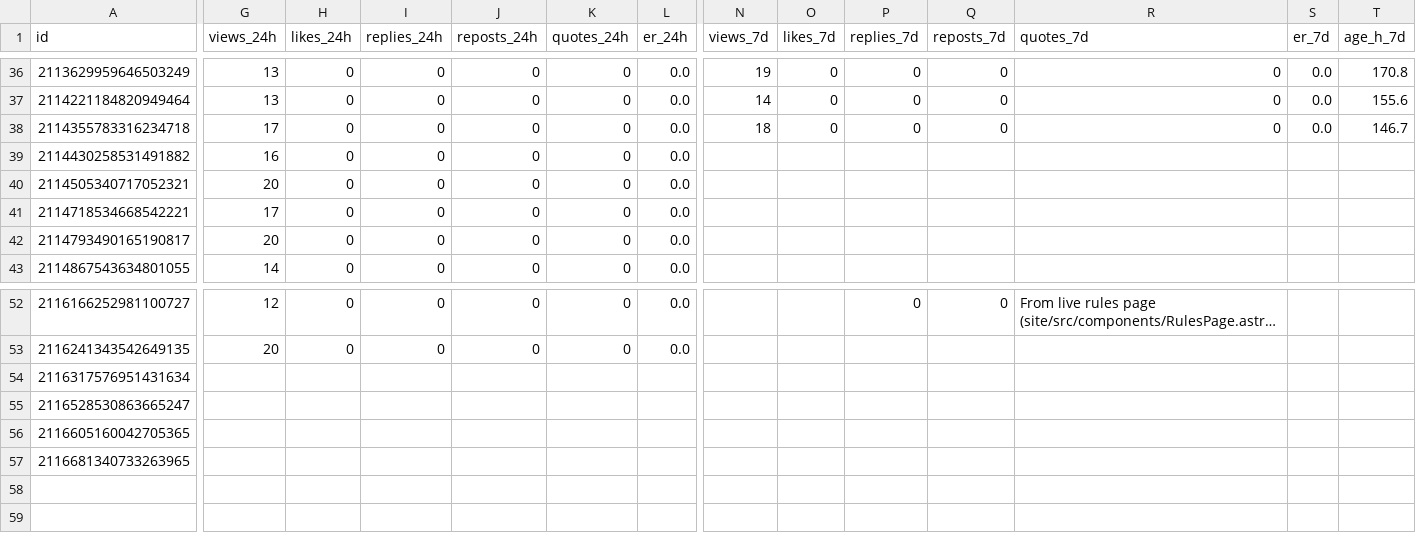
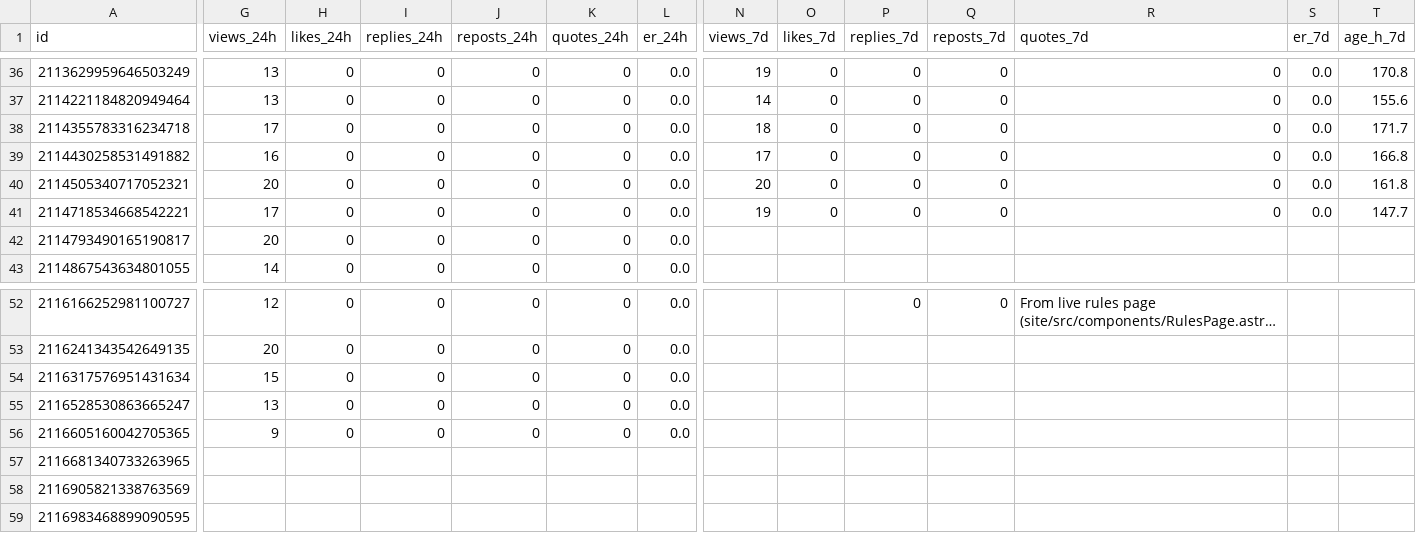
Before and after one commit to o1dstaRs/heroes-of-crypto-client, a CSV file: marketing/x/engagement/posts.csv, drawn as a sheet; only a part is shown, gaps mark what is left out; long unchanged cells end in …; rows hold the shown columns only; the diff covers the shown part only; the diff names each change by its address in the sheet, - before the commit and + after, or states it on an @@ line.

Commit message:
Record November 1 marketing activity and engagement

```diff
--- a/marketing/x/engagement/posts.csv
+++ b/marketing/x/engagement/posts.csv
-T38 (age_h_7d): 146.7
+T38 (age_h_7d): 171.7
-N39 (views_7d): (empty)
+N39 (views_7d): 17
-O39:O41 (likes_7d): (empty)
+O39:O41 (likes_7d): 0
-P39:P41 (replies_7d): (empty)
+P39:P41 (replies_7d): 0
-Q39:Q41 (reposts_7d): (empty)
+Q39:Q41 (reposts_7d): 0
-R39:R41 (quotes_7d): (empty)
+R39:R41 (quotes_7d): 0
-S39:S41 (er_7d): (empty)
+S39:S41 (er_7d): 0.0
-T39 (age_h_7d): (empty)
+T39 (age_h_7d): 166.8
-N40 (views_7d): (empty)
+N40 (views_7d): 20
-T40 (age_h_7d): (empty)
+T40 (age_h_7d): 161.8
-N41 (views_7d): (empty)
+N41 (views_7d): 19
-T41 (age_h_7d): (empty)
+T41 (age_h_7d): 147.7
-G54 (views_24h): (empty)
+G54 (views_24h): 15
-H54:H56 (likes_24h): (empty)
+H54:H56 (likes_24h): 0
-I54:I56 (replies_24h): (empty)
+I54:I56 (replies_24h): 0
-J54:J56 (reposts_24h): (empty)
+J54:J56 (reposts_24h): 0
-K54:K56 (quotes_24h): (empty)
+K54:K56 (quotes_24h): 0
-L54:L56 (er_24h): (empty)
+L54:L56 (er_24h): 0.0
-G55 (views_24h): (empty)
+G55 (views_24h): 13
-G56 (views_24h): (empty)
+G56 (views_24h): 9
+row 58: 2116905821338763569
+row 59: 2116983468899090595
```
Also changed, not shown: 3 edited cells elsewhere in this file, marketing/x/engagement/followers.csv, 5 other files.
